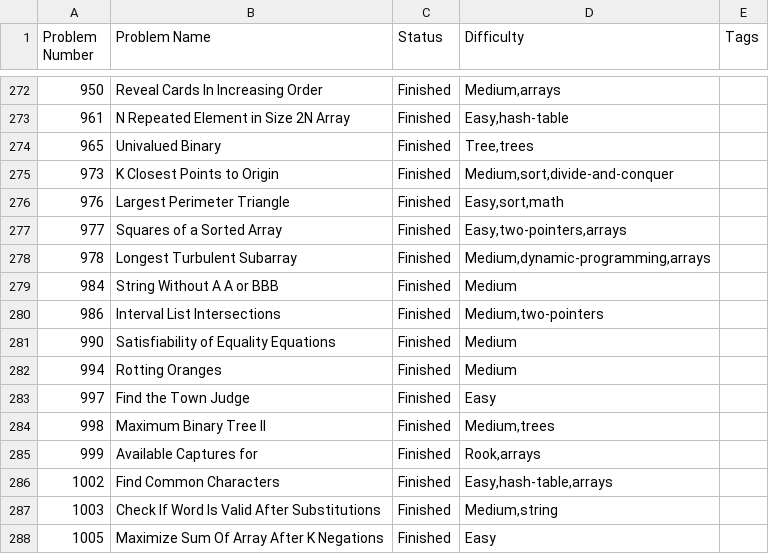
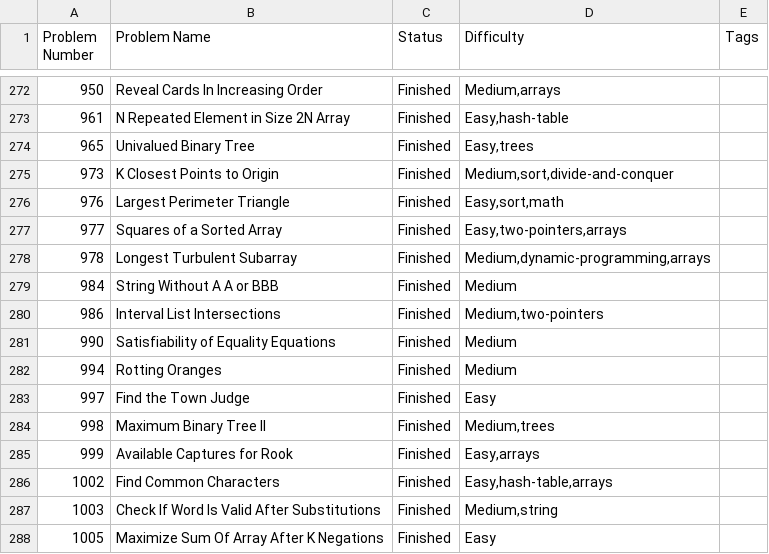
Before and after one commit to jayaprakash-a/coding-prepation, a CSV file: leetcode/Problems/TaggedList.csv, drawn as a sheet; only a part is shown, gaps mark what is left out; the diff covers the shown part only.

```diff
--- a/leetcode/Problems/TaggedList.csv
+++ b/leetcode/Problems/TaggedList.csv
@@ -273,3 +273,3 @@ Problem Number;Problem Name;Status;Difficulty;Tags
 961;N Repeated Element in Size 2N Array;Finished;Easy,hash-table
-965;Univalued Binary;Finished;Tree,trees
+965;Univalued Binary Tree;Finished;Easy,trees
 973;K Closest Points to Origin;Finished;Medium,sort,divide-and-conquer
@@ -284,3 +284,3 @@ Problem Number;Problem Name;Status;Difficulty;Tags
 998;Maximum Binary Tree II;Finished;Medium,trees
-999;Available Captures for;Finished;Rook,arrays
+999;Available Captures for Rook;Finished;Easy,arrays
 1002;Find Common Characters;Finished;Easy,hash-table,arrays
```
Also changed, not shown: 36 edited cells elsewhere in this file, 1 other file.
